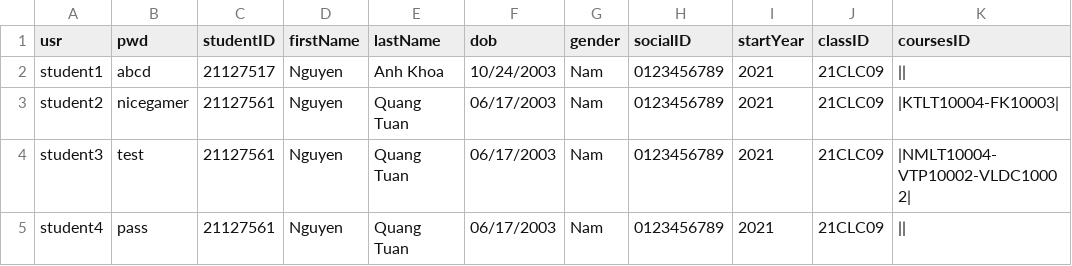
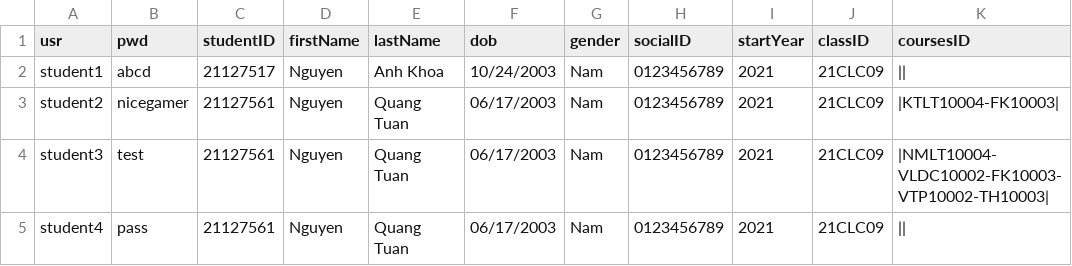
Before and after one commit to HaiMengg/KTLT-DoAn, a CSV file: student.csv, drawn as a sheet.

Commit message:
Update student.csv

```diff
--- a/student.csv
+++ b/student.csv
@@ -3,3 +3,3 @@ student1,abcd,21127517,Nguyen,Anh Khoa,10/24/2003,Nam,0123456789,2021,21CLC09,||
 student2,nicegamer,21127561,Nguyen,Quang Tuan,06/17/2003,Nam,0123456789,2021,21CLC09,|KTLT10004-FK10003|
-student3,test,21127561,Nguyen,Quang Tuan,06/17/2003,Nam,0123456789,2021,21CLC09,|NMLT10004-VTP10002-VLDC10002|
+student3,test,21127561,Nguyen,Quang Tuan,06/17/2003,Nam,0123456789,2021,21CLC09,|NMLT10004-VLDC10002-FK10003-VTP10002-TH10003|
 student4,pass,21127561,Nguyen,Quang Tuan,06/17/2003,Nam,0123456789,2021,21CLC09,||
```
